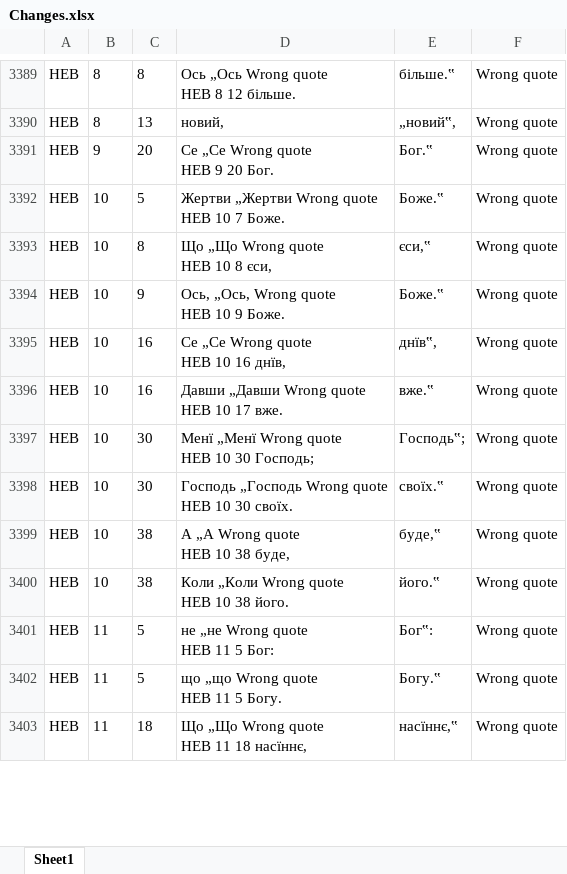
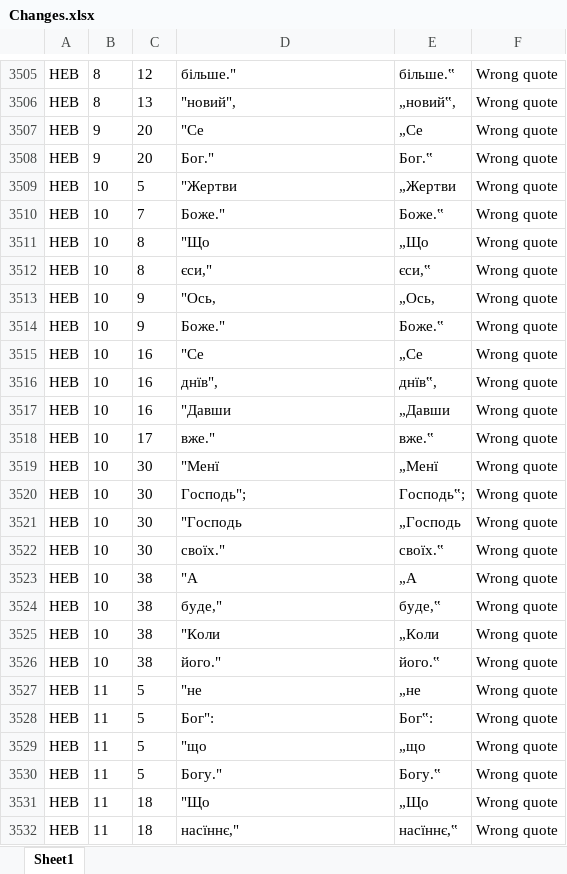
Before and after one commit to seesmof/Biblija-Kulisha, an Excel workbook: docs/Original/Changes.xlsx, sheet Sheet1, drawn as a sheet; only a part is shown, gaps mark what is left out; values as stored, in another font and other column widths than the file's, no borders; addresses are those after the commit; ↵ is a line break in a cell; the diff covers the shown part only; the diff names each change by its address in the sheet, - before the commit and + after, or states it on an @@ line.

```diff
--- a/docs/Original/Changes.xlsx (sheet Sheet1)
+++ b/docs/Original/Changes.xlsx (sheet Sheet1)
-C3505: 8
+C3505: 12
-D3505: Ось „Ось Wrong quote ↵ HEB 8 12 більше.
+D3505: більше."
-D3506: новий,
+D3506: "новий",
+row 3507: HEB | 9 | 20 | "Се | „Се | Wrong quote
-D3508: Се „Се Wrong quote ↵ HEB 9 20 Бог.
+D3508: Бог."
-D3509: Жертви „Жертви Wrong quote ↵ HEB 10 7 Боже.
+D3509: "Жертви
-E3509: Боже.‟
+E3509: „Жертви
+row 3510: HEB | 10 | 7 | Боже." | Боже.‟ | Wrong quote
+row 3511: HEB | 10 | 8 | "Що | „Що | Wrong quote
-D3512: Що „Що Wrong quote ↵ HEB 10 8 єси,
+D3512: єси,"
+row 3513: HEB | 10 | 9 | "Ось, | „Ось, | Wrong quote
-D3514: Ось, „Ось, Wrong quote ↵ HEB 10 9 Боже.
+D3514: Боже."
+row 3515: HEB | 10 | 16 | "Се | „Се | Wrong quote
-D3516: Се „Се Wrong quote ↵ HEB 10 16 днїв,
+D3516: днїв",
-D3517: Давши „Давши Wrong quote ↵ HEB 10 17 вже.
+D3517: "Давши
-E3517: вже.‟
+E3517: „Давши
+row 3518: HEB | 10 | 17 | вже." | вже.‟ | Wrong quote
+row 3519: HEB | 10 | 30 | "Менї | „Менї | Wrong quote
-D3520: Менї „Менї Wrong quote ↵ HEB 10 30 Господь;
+D3520: Господь";
+row 3521: HEB | 10 | 30 | "Господь | „Господь | Wrong quote
-D3522: Господь „Господь Wrong quote ↵ HEB 10 30 своїх.
+D3522: своїх."
+row 3523: HEB | 10 | 38 | "А | „А | Wrong quote
-D3524: А „А Wrong quote ↵ HEB 10 38 буде,
+D3524: буде,"
+row 3525: HEB | 10 | 38 | "Коли | „Коли | Wrong quote
-D3526: Коли „Коли Wrong quote ↵ HEB 10 38 його.
+D3526: його."
+row 3527: HEB | 11 | 5 | "не | „не | Wrong quote
-D3528: не „не Wrong quote ↵ HEB 11 5 Бог:
+D3528: Бог":
+row 3529: HEB | 11 | 5 | "що | „що | Wrong quote
-D3530: що „що Wrong quote ↵ HEB 11 5 Богу.
+D3530: Богу."
+row 3531: HEB | 11 | 18 | "Що | „Що | Wrong quote
-D3532: Що „Що Wrong quote ↵ HEB 11 18 насїннє,
+D3532: насїннє,"
```
Also changed, not shown: 147 added rows, 1 removed row and 137 edited cells elsewhere in this sheet, 9 other files.
